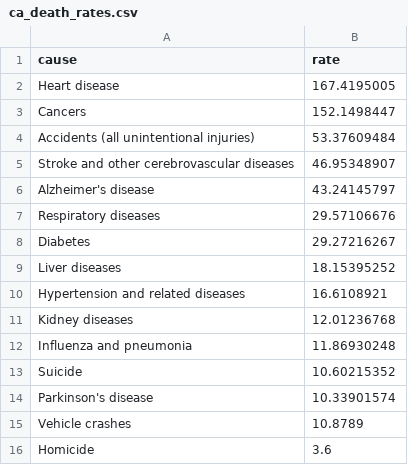
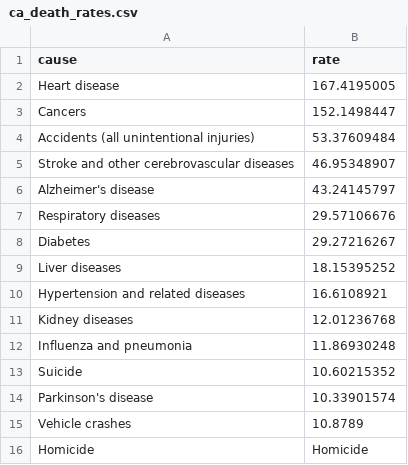
Before and after one commit to abcotvdata/safetytracker_sanjose, a CSV file: data/source/health/ca_death_rates.csv, drawn as a sheet.

```diff
--- a/data/source/health/ca_death_rates.csv
+++ b/data/source/health/ca_death_rates.csv
@@ -15,2 +15,2 @@ Parkinson's disease,10.33901574
 Vehicle crashes,10.8789
-Homicide,3.6
+Homicide,Homicide
```
Also changed, not shown: data/output/archive/citywide_crime_weekSEPT22.csv, data/output/citywide_crime.csv, 20 other files.
